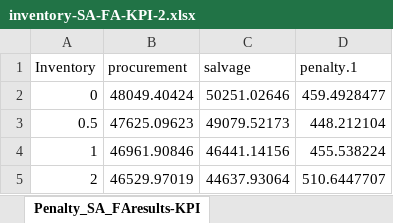
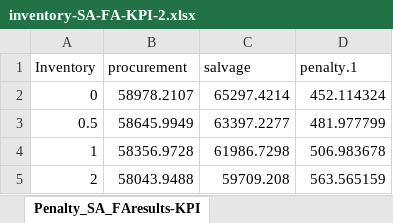
Before and after one commit to songmath-thunderain/msp_models_for_adaptive_disaster_relief_logistics_planning, an Excel workbook: Python/output/case-study/inventory-SA-FA-KPI-2.xlsx, sheet Penalty_SA_FAresults-KPI, drawn as a sheet; values as stored, in another font and other column widths than the file's, no borders; the diff names each change by its address in the sheet, - before the commit and + after, or states it on an @@ line.

```diff
--- a/Python/output/case-study/inventory-SA-FA-KPI-2.xlsx (sheet Penalty_SA_FAresults-KPI)
+++ b/Python/output/case-study/inventory-SA-FA-KPI-2.xlsx (sheet Penalty_SA_FAresults-KPI)
-B2 (procurement): 48049.40424
+B2 (procurement): 58978.2107
-C2 (salvage): 50251.02646
+C2 (salvage): 65297.4214
-D2 (penalty.1): 459.4928477
+D2 (penalty.1): 452.114324
-B3 (procurement): 47625.09623
+B3 (procurement): 58645.9949
-C3 (salvage): 49079.52173
+C3 (salvage): 63397.2277
-D3 (penalty.1): 448.212104
+D3 (penalty.1): 481.977799
-B4 (procurement): 46961.90846
+B4 (procurement): 58356.9728
-C4 (salvage): 46441.14156
+C4 (salvage): 61986.7298
-D4 (penalty.1): 455.538224
+D4 (penalty.1): 506.983678
-B5 (procurement): 46529.97019
+B5 (procurement): 58043.9488
-C5 (salvage): 44637.93064
+C5 (salvage): 59709.208
-D5 (penalty.1): 510.6447707
+D5 (penalty.1): 563.565159
```
Also changed, not shown: Python/output/case-study/FAresults.xlsx, 9 other files.
